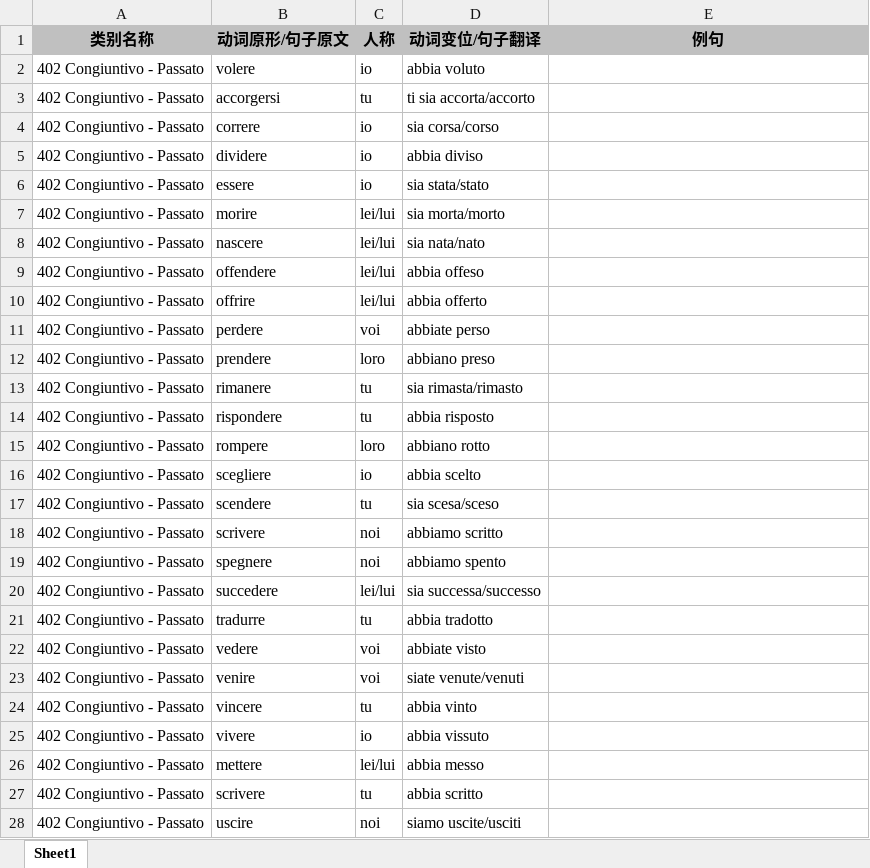
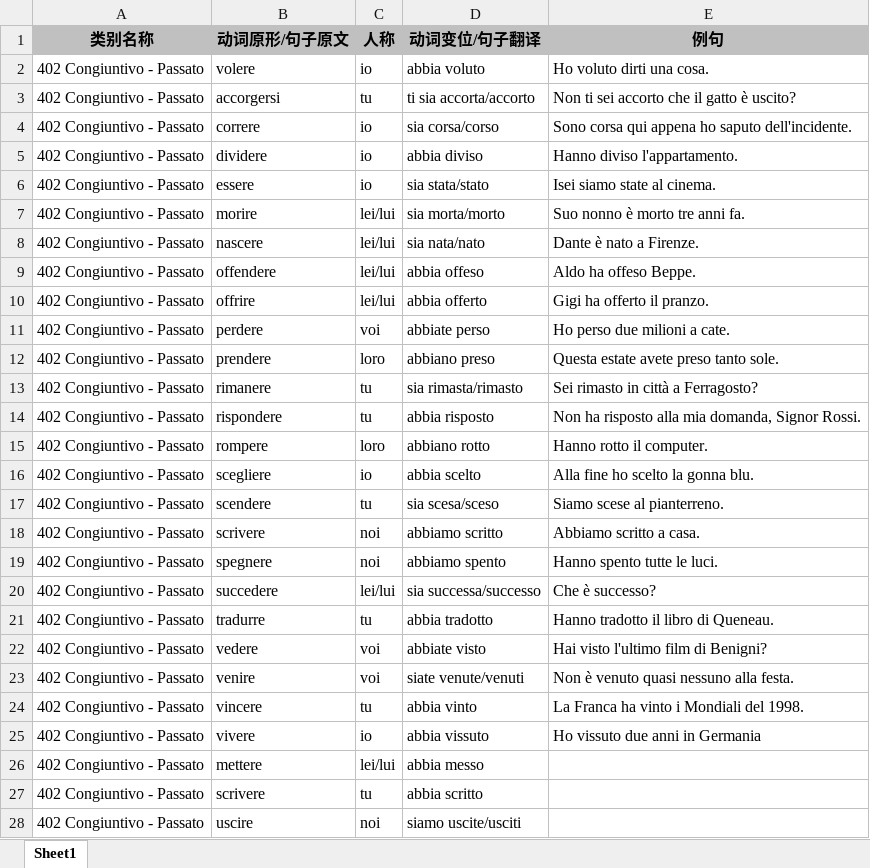
Before and after one commit to wechiwin/quiz-mini-springboot, an Excel workbook: excel/402 Congiuntivo - Passato.xlsx, sheet Sheet1, drawn as a sheet; only a part is shown; values as stored, in another font and other column widths than the file's, no borders; the diff covers the shown part only; the diff names each change by its address in the sheet, - before the commit and + after, or states it on an @@ line.

Commit message:
402 congiuntivo passato

```diff
--- a/excel/402 Congiuntivo - Passato.xlsx (sheet Sheet1)
+++ b/excel/402 Congiuntivo - Passato.xlsx (sheet Sheet1)
-E2 (例句): (empty)
+E2 (例句): Ho voluto dirti una cosa.
-E3 (例句): (empty)
+E3 (例句): Non ti sei accorto che il gatto è uscito?
-E4 (例句): (empty)
+E4 (例句): Sono corsa qui appena ho saputo dell'incidente.
-E5 (例句): (empty)
+E5 (例句): Hanno diviso l'appartamento.
-E6 (例句): (empty)
+E6 (例句): Isei siamo state al cinema.
-E7 (例句): (empty)
+E7 (例句): Suo nonno è morto tre anni fa.
-E8 (例句): (empty)
+E8 (例句): Dante è nato a Firenze.
-E9 (例句): (empty)
+E9 (例句): Aldo ha offeso Beppe.
-E10 (例句): (empty)
+E10 (例句): Gigi ha offerto il pranzo.
-E11 (例句): (empty)
+E11 (例句): Ho perso due milioni a cate.
-E12 (例句): (empty)
+E12 (例句): Questa estate avete preso tanto sole.
-E13 (例句): (empty)
+E13 (例句): Sei rimasto in città a Ferragosto?
-E14 (例句): (empty)
+E14 (例句): Non ha risposto alla mia domanda, Signor Rossi.
-E15 (例句): (empty)
+E15 (例句): Hanno rotto il computer.
-E16 (例句): (empty)
+E16 (例句): Alla fine ho scelto la gonna blu.
-E17 (例句): (empty)
+E17 (例句): Siamo scese al pianterreno.
-E18 (例句): (empty)
+E18 (例句): Abbiamo scritto a casa.
-E19 (例句): (empty)
+E19 (例句): Hanno spento tutte le luci.
-E20 (例句): (empty)
+E20 (例句): Che è successo?
-E21 (例句): (empty)
+E21 (例句): Hanno tradotto il libro di Queneau.
-E22 (例句): (empty)
+E22 (例句): Hai visto l'ultimo film di Benigni?
-E23 (例句): (empty)
+E23 (例句): Non è venuto quasi nessuno alla festa.
-E24 (例句): (empty)
+E24 (例句): La Franca ha vinto i Mondiali del 1998.
-E25 (例句): (empty)
+E25 (例句): Ho vissuto due anni in Germania
```
Also changed, not shown: 27 edited cells elsewhere in this sheet.
